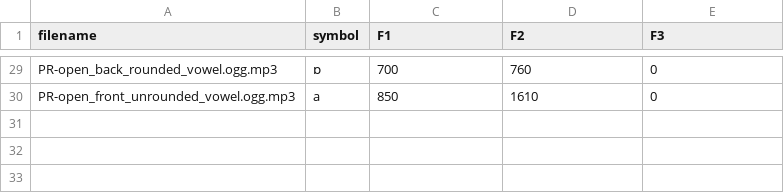
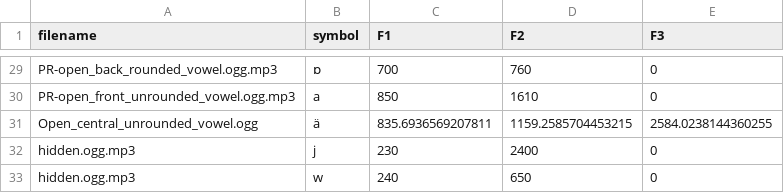
Before and after one commit to conjuncts/vowelchart, a TSV file: public/formants.tsv, drawn as a sheet; only a part is shown, gaps mark what is left out.

Commit message:
add the centralized a vowel

```diff
--- a/public/formants.tsv
+++ b/public/formants.tsv
@@ -30 +30,4 @@ PR-open_back_rounded_vowel.ogg.mp3	ɒ	700	760	0
 PR-open_front_unrounded_vowel.ogg.mp3	a	850	1610	0
+Open_central_unrounded_vowel.ogg	ä	835.6936569207811	1159.2585704453215	2584.0238144360255
+hidden.ogg.mp3	j	230	2400	0
+hidden.ogg.mp3	w	240	650	0
```
Also changed, not shown: public/lexsets.tsv, 8 other files.
